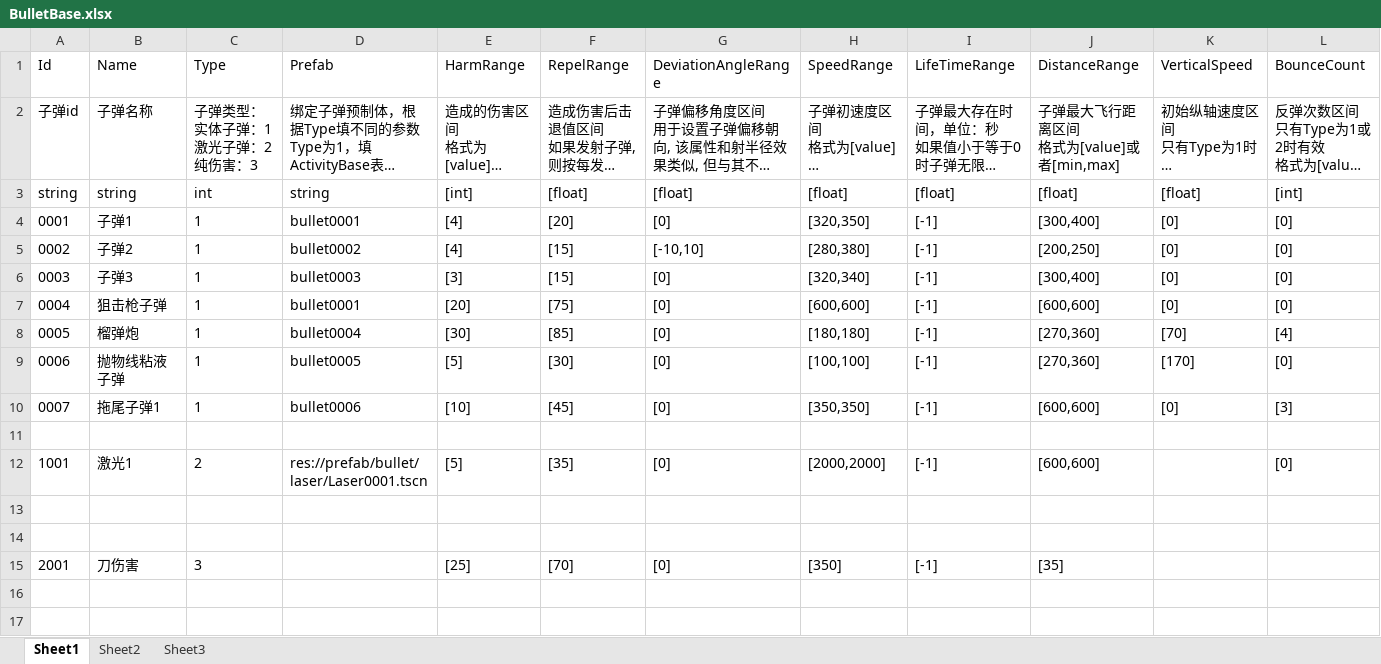
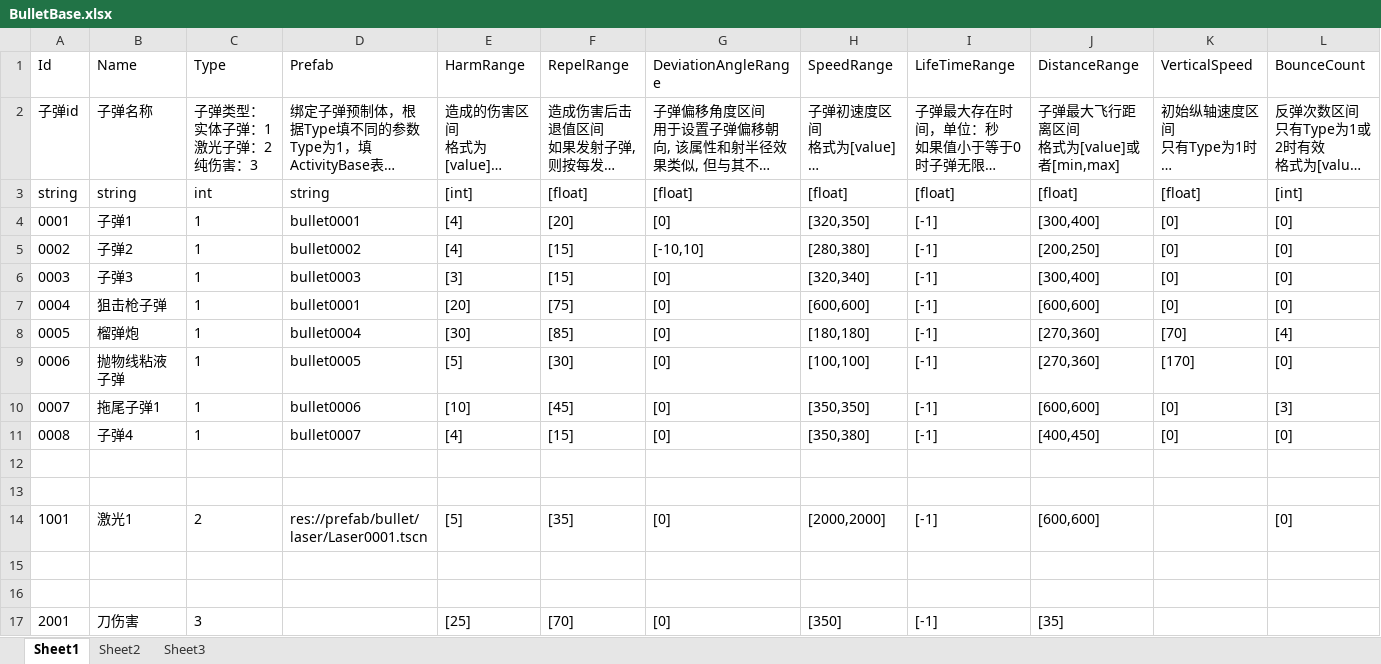
Before and after one commit to xlljc/DungeonShooting, an Excel workbook: DungeonShooting_Godot/excel/BulletBase.xlsx, sheet Sheet1, drawn as a sheet; only a part is shown; long unchanged cells end in …; values as stored, in another font and other column widths than the file's, no borders; rows hold the shown columns only; the diff names each change by its address in the sheet, - before the commit and + after, or states it on an @@ line.

```diff
--- a/DungeonShooting_Godot/excel/BulletBase.xlsx (sheet Sheet1)
+++ b/DungeonShooting_Godot/excel/BulletBase.xlsx (sheet Sheet1)
+row 11: 0008 | 子弹4 | 1 | bullet0007 | [4] | [15] | [0] | [350,380] | [-1] | [400,450] | [0] | [0]
+row 12: (empty)
```
Also changed, not shown: DungeonShooting_Godot/excel/ActivityBase.xlsx, DungeonShooting_Godot/excel/WeaponBase.xlsx, 16 other files.
